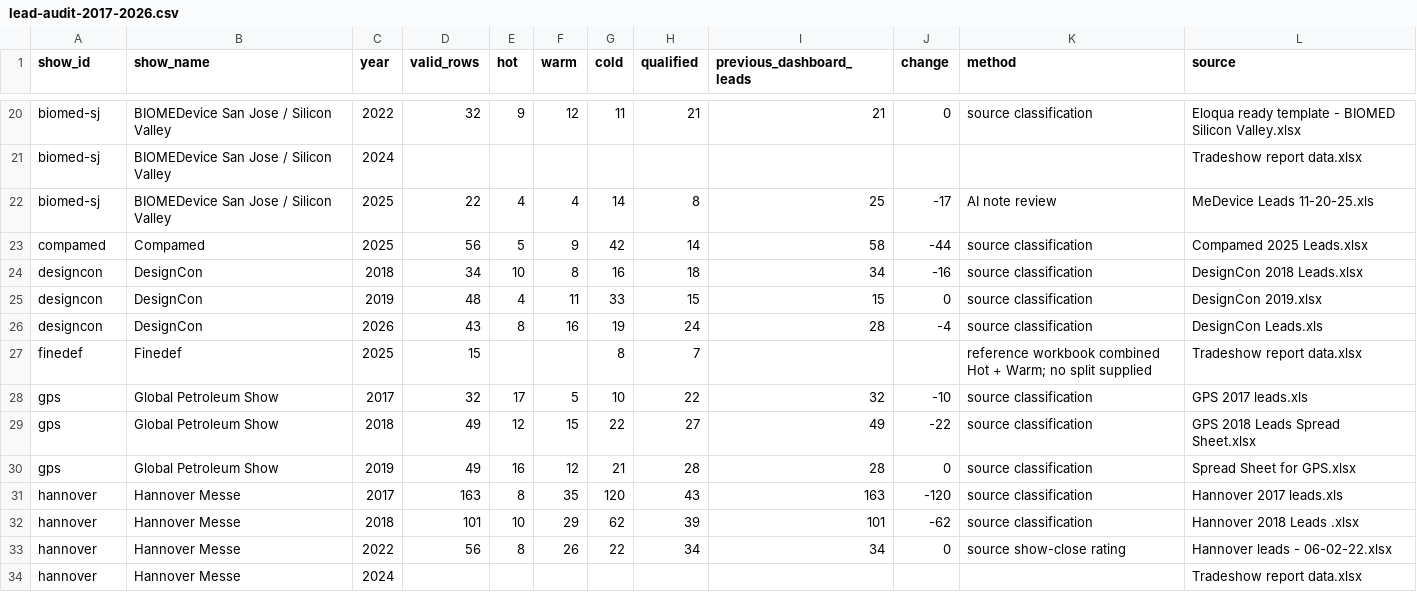
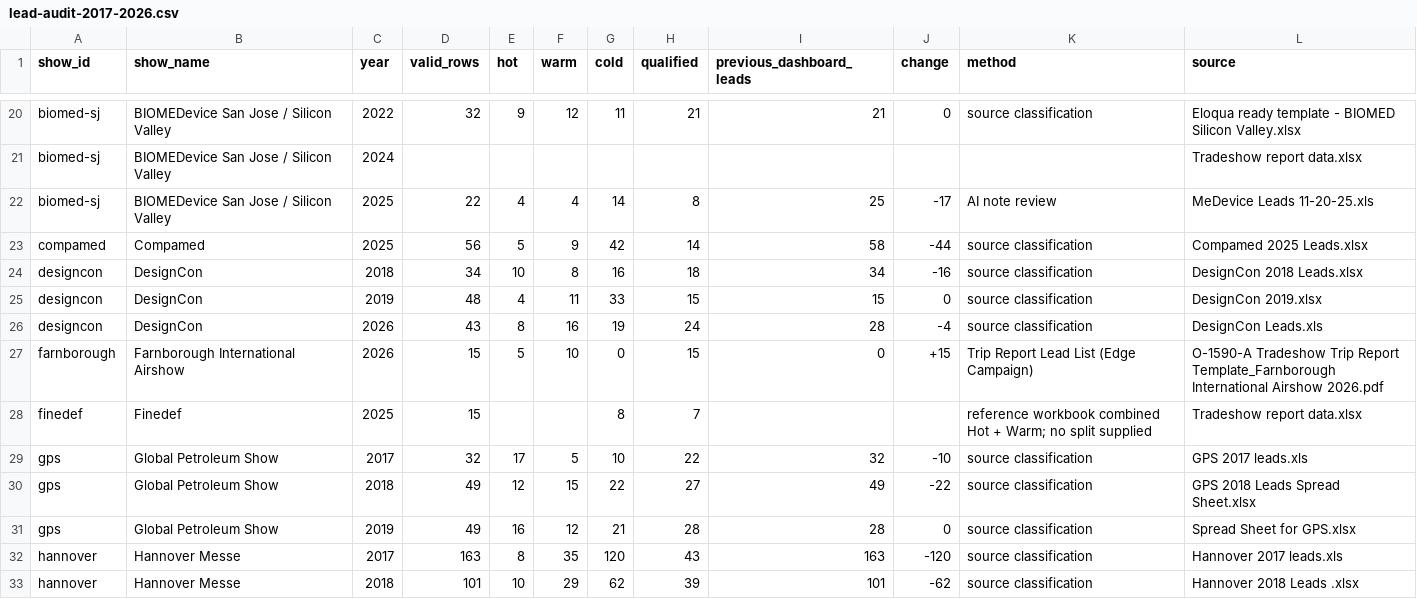
Before and after one commit to Kkaess1/trade-show-dashboard, a CSV file: lead-audit-2017-2026.csv, drawn as a sheet; only a part is shown, gaps mark what is left out; the shorter side is filled out with more unchanged rows; the diff names each change by its address in the sheet, - before the commit and + after, or states it on an @@ line.

Commit message:
Add Farnborough International Airshow 2026 trip report data, lead breakdown, and context

```diff
--- a/lead-audit-2017-2026.csv
+++ b/lead-audit-2017-2026.csv
+row 27: farnborough | Farnborough International Airshow | 2026 | 15 | 5 | 10 | 0 | 15 | 0 | +15 | Trip Report Lead List (Edge Campaign) | O-1590-A Tradeshow Trip Report Template_Farnborough International Airshow 2026.pdf
```
Also changed, not shown: 1 other file.
